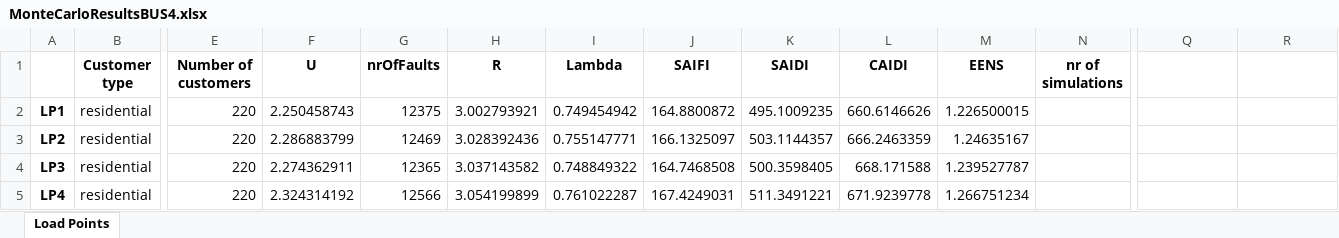
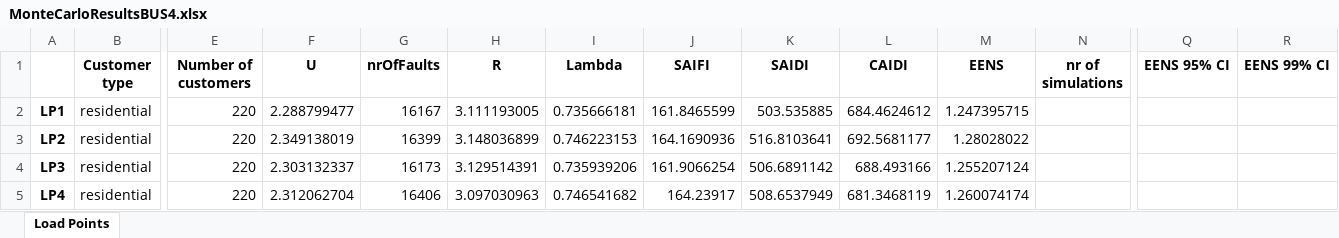
Before and after one commit to SondreAaberg/RELRAD-software, an Excel workbook: MonteCarloResultsBUS4.xlsx, sheet Load Points, drawn as a sheet; only a part is shown, gaps mark what is left out; values as stored, in another font and other column widths than the file's, no borders; the diff covers the shown part only; the diff names each change by its address in the sheet, - before the commit and + after, or states it on an @@ line.

```diff
--- a/MonteCarloResultsBUS4.xlsx (sheet Load Points)
+++ b/MonteCarloResultsBUS4.xlsx (sheet Load Points)
-Q1: (empty)
+Q1: EENS 95% CI
-R1: (empty)
+R1: EENS 99% CI
-F2 (U): 2.250458743
+F2 (U): 2.288799477
-G2 (nrOfFaults): 12375
+G2 (nrOfFaults): 16167
-H2 (R): 3.002793921
+H2 (R): 3.111193005
-I2 (Lambda): 0.749454942
+I2 (Lambda): 0.735666181
-J2 (SAIFI): 164.8800872
+J2 (SAIFI): 161.8465599
-K2 (SAIDI): 495.1009235
+K2 (SAIDI): 503.535885
-L2 (CAIDI): 660.6146626
+L2 (CAIDI): 684.4624612
-M2 (EENS): 1.226500015
+M2 (EENS): 1.247395715
-F3 (U): 2.286883799
+F3 (U): 2.349138019
-G3 (nrOfFaults): 12469
+G3 (nrOfFaults): 16399
-H3 (R): 3.028392436
+H3 (R): 3.148036899
-I3 (Lambda): 0.755147771
+I3 (Lambda): 0.746223153
-J3 (SAIFI): 166.1325097
+J3 (SAIFI): 164.1690936
-K3 (SAIDI): 503.1144357
+K3 (SAIDI): 516.8103641
-L3 (CAIDI): 666.2463359
+L3 (CAIDI): 692.5681177
-M3 (EENS): 1.24635167
+M3 (EENS): 1.28028022
-F4 (U): 2.274362911
+F4 (U): 2.303132337
-G4 (nrOfFaults): 12365
+G4 (nrOfFaults): 16173
-H4 (R): 3.037143582
+H4 (R): 3.129514391
-I4 (Lambda): 0.748849322
+I4 (Lambda): 0.735939206
-J4 (SAIFI): 164.7468508
+J4 (SAIFI): 161.9066254
-K4 (SAIDI): 500.3598405
+K4 (SAIDI): 506.6891142
-L4 (CAIDI): 668.171588
+L4 (CAIDI): 688.493166
-M4 (EENS): 1.239527787
+M4 (EENS): 1.255207124
-F5 (U): 2.324314192
+F5 (U): 2.312062704
-G5 (nrOfFaults): 12566
+G5 (nrOfFaults): 16406
-H5 (R): 3.054199899
+H5 (R): 3.097030963
-I5 (Lambda): 0.761022287
+I5 (Lambda): 0.746541682
-J5 (SAIFI): 167.4249031
+J5 (SAIFI): 164.23917
-K5 (SAIDI): 511.3491221
+K5 (SAIDI): 508.6537949
-L5 (CAIDI): 671.9239778
+L5 (CAIDI): 681.3468119
-M5 (EENS): 1.266751234
+M5 (EENS): 1.260074174
```
Also changed, not shown: 280 edited cells elsewhere in this sheet, BUS 2.xlsx, BUS 6.xlsx, 19 other files.
